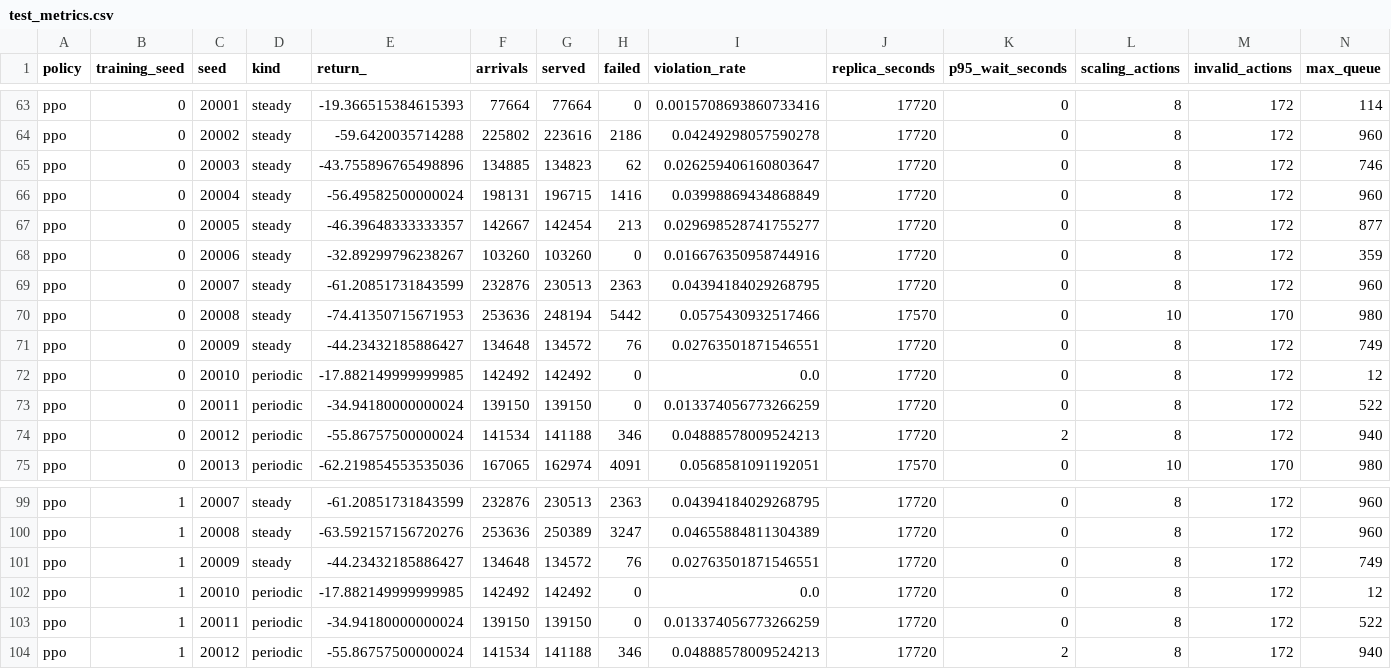
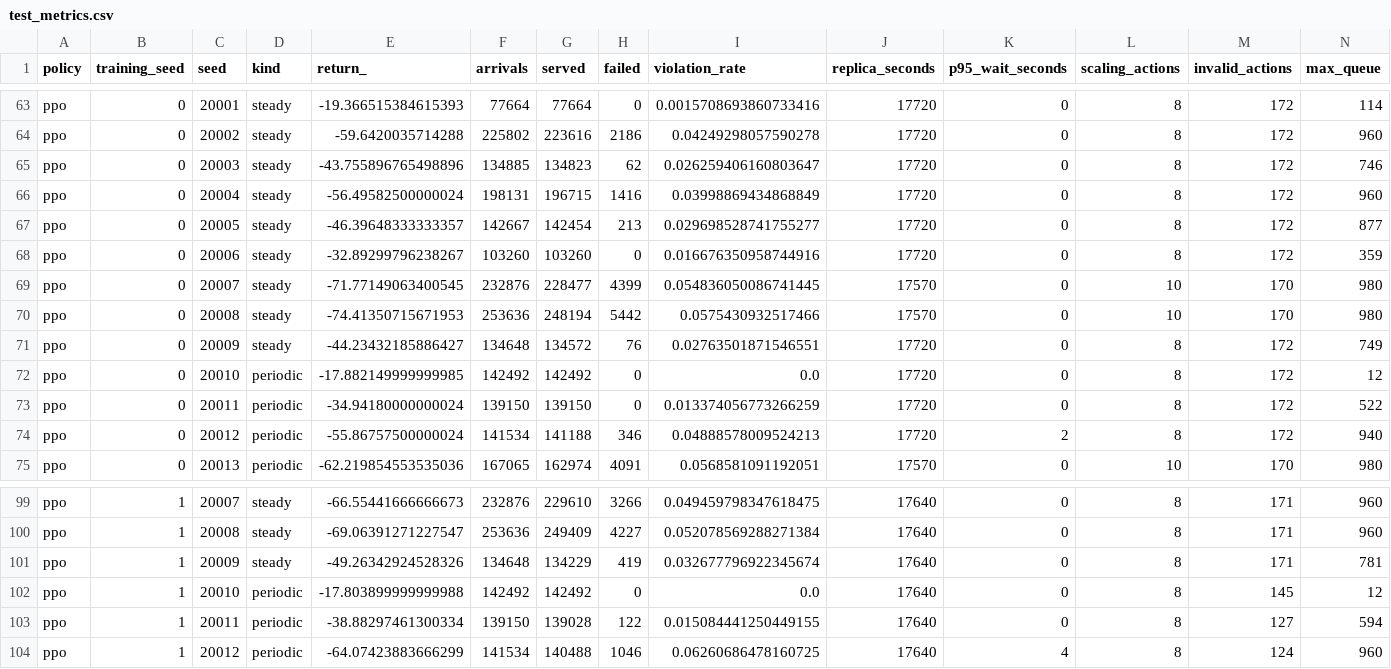
Before and after one commit to srividyap98/autoscaling_rl, a CSV file: outputs/test_metrics.csv, drawn as a sheet; only a part is shown, gaps mark what is left out; the diff covers the shown part only; the diff names each change by its address in the sheet, - before the commit and + after, or states it on an @@ line.

```diff
--- a/outputs/test_metrics.csv
+++ b/outputs/test_metrics.csv
-E69 (return_): -61.20851731843599
+E69 (return_): -71.77149063400545
-G69 (served): 230513
+G69 (served): 228477
-H69 (failed): 2363
+H69 (failed): 4399
-I69 (violation_rate): 0.04394184029268795
+I69 (violation_rate): 0.054836050086741445
-J69 (replica_seconds): 17720
+J69 (replica_seconds): 17570
-L69 (scaling_actions): 8
+L69 (scaling_actions): 10
-M69 (invalid_actions): 172
+M69 (invalid_actions): 170
-N69 (max_queue): 960
+N69 (max_queue): 980
-E99 (return_): -61.20851731843599
+E99 (return_): -66.55441666666673
-G99 (served): 230513
+G99 (served): 229610
-H99 (failed): 2363
+H99 (failed): 3266
-I99 (violation_rate): 0.04394184029268795
+I99 (violation_rate): 0.049459798347618475
-J99:J104 (replica_seconds): 17720
+J99:J104 (replica_seconds): 17640
-M99:M101 (invalid_actions): 172
+M99:M101 (invalid_actions): 171
-E100 (return_): -63.592157156720276
+E100 (return_): -69.06391271227547
-G100 (served): 250389
+G100 (served): 249409
-H100 (failed): 3247
+H100 (failed): 4227
-I100 (violation_rate): 0.04655884811304389
+I100 (violation_rate): 0.052078569288271384
-E101 (return_): -44.23432185886427
+E101 (return_): -49.26342924528326
-G101 (served): 134572
+G101 (served): 134229
-H101 (failed): 76
+H101 (failed): 419
-I101 (violation_rate): 0.02763501871546551
+I101 (violation_rate): 0.032677796922345674
-N101 (max_queue): 749
+N101 (max_queue): 781
-E102 (return_): -17.882149999999985
+E102 (return_): -17.803899999999988
-M102 (invalid_actions): 172
+M102 (invalid_actions): 145
-E103 (return_): -34.94180000000024
+E103 (return_): -38.88297461300334
-G103 (served): 139150
+G103 (served): 139028
-H103 (failed): 0
+H103 (failed): 122
-I103 (violation_rate): 0.013374056773266259
+I103 (violation_rate): 0.015084441250449155
-M103 (invalid_actions): 172
+M103 (invalid_actions): 127
-N103 (max_queue): 522
+N103 (max_queue): 594
-E104 (return_): -55.86757500000024
+E104 (return_): -64.07423883666299
-G104 (served): 141188
+G104 (served): 140488
-H104 (failed): 346
+H104 (failed): 1046
-I104 (violation_rate): 0.04888578009524213
+I104 (violation_rate): 0.06260686478160725
-K104 (p95_wait_seconds): 2
+K104 (p95_wait_seconds): 4
-M104 (invalid_actions): 172
+M104 (invalid_actions): 124
-N104 (max_queue): 940
+N104 (max_queue): 960
```
Also changed, not shown: 112 edited cells elsewhere in this file, outputs/training_seed0.csv, outputs/training_seed1.csv, 15 other files.
